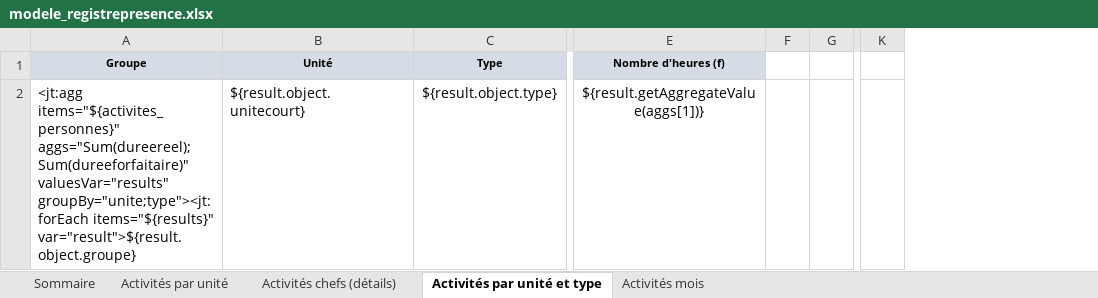
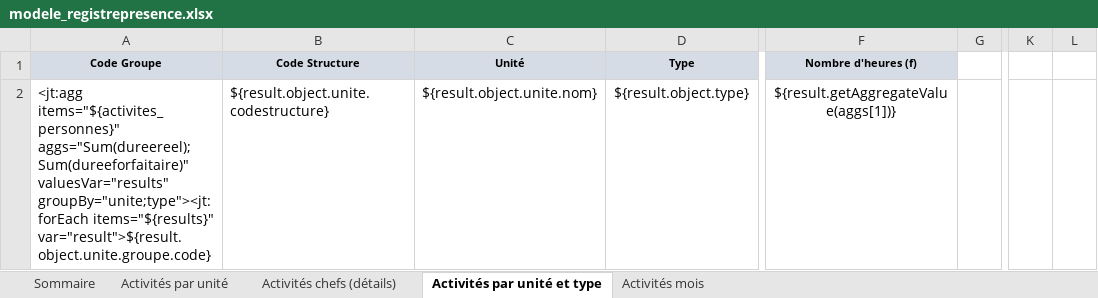
Before and after one commit to outilssgdf/analytiscout, an Excel workbook: fichiers/conf/modele_registrepresence.xlsx, sheet Activités par unité et type, drawn as a sheet; only a part is shown, gaps mark what is left out; values as stored, in another font and other column widths than the file's, no borders; conditional formats not drawn; removed rows and columns are numbered as before the commit, all else as after; the diff names each change by its address in the sheet, - before the commit and + after, or states it on an @@ line.

```diff
--- a/fichiers/conf/modele_registrepresence.xlsx (sheet Activités par unité et type)
+++ b/fichiers/conf/modele_registrepresence.xlsx (sheet Activités par unité et type)
-column A (Groupe), row 2: <jt:agg items="${activites_personnes}" aggs="Sum(dureereel);Sum(dureeforfaitaire)" valuesVar="results" groupBy="unite;type"><jt:forEach items="${results}" var="result">${result.object.groupe}
+column A (Code Groupe), row 2: <jt:agg items="${activites_personnes}" aggs="Sum(dureereel);Sum(dureeforfaitaire)" valuesVar="results" groupBy="unite;type"><jt:forEach items="${results}" var="result">${result.object.unite.groupe.code}
+column B (Code Structure), row 2: ${result.object.unite.codestructure}
-column F, empty
+column L, empty
-C2 (Unité): ${result.object.unitecourt}
+C2 (Unité): ${result.object.unite.nom}
```
Also changed, not shown: sheet Activités chefs (détails), sheet Activités mois, sheet Activités par unité, sheet Sommaire, 8 other files.
